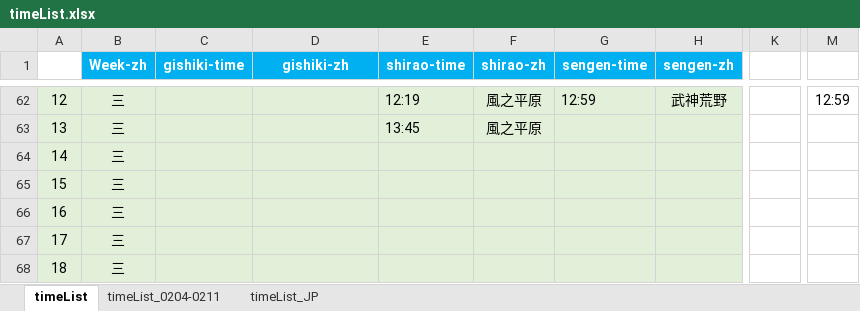
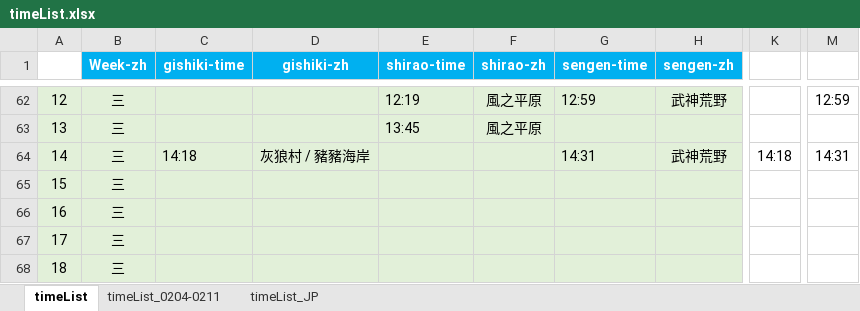
Before and after one commit to Mutsuki812/BnSNEOtimeList, an Excel workbook: files/timeList.xlsx, sheet timeList, drawn as a sheet; only a part is shown, gaps mark what is left out; values as stored, in another font and other column widths than the file's, no borders; conditional formats not drawn; the diff names each change by its address in the sheet, - before the commit and + after, or states it on an @@ line.

Commit message:
update list

```diff
--- a/files/timeList.xlsx (sheet timeList)
+++ b/files/timeList.xlsx (sheet timeList)
-C64 (gishiki-time): (empty)
+C64 (gishiki-time): 14:18
-D64 (gishiki-zh): (empty)
+D64 (gishiki-zh): 灰狼村 / 豬豬海岸
-G64 (sengen-time): (empty)
+G64 (sengen-time): 14:31
-H64 (sengen-zh): (empty)
+H64 (sengen-zh): 武神荒野
-K64: (empty)
+K64: 14:18
-M64: (empty)
+M64: 14:31
```
